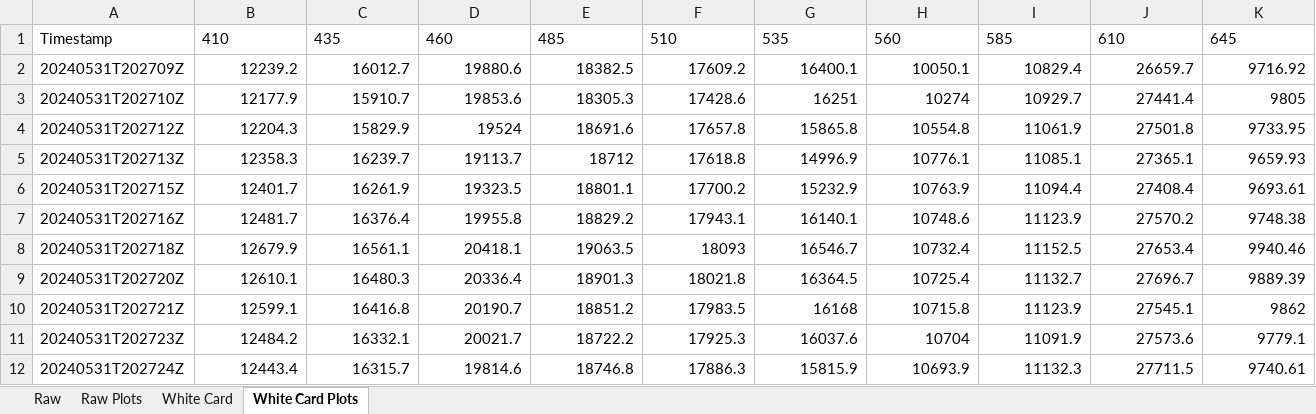
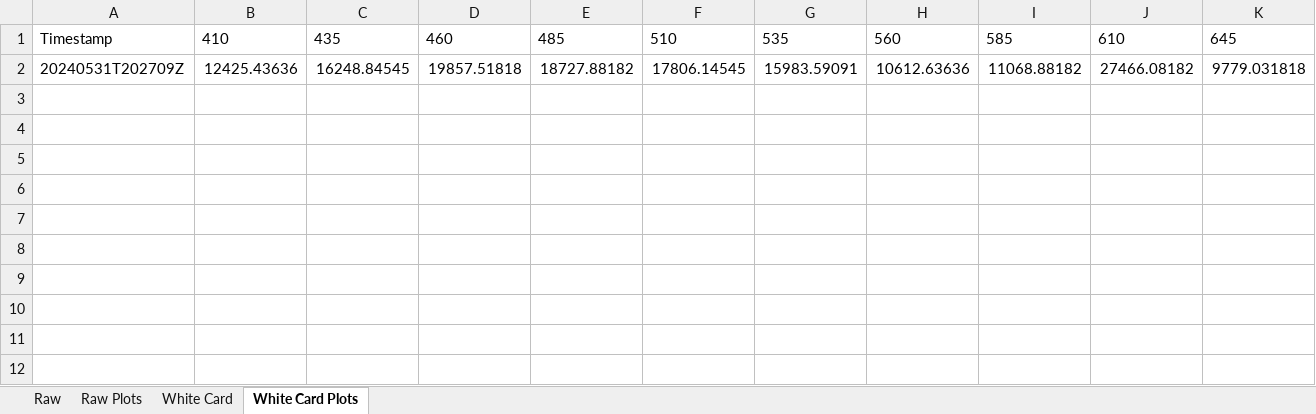
Before and after one commit to Philliec459/STS-STELLA-Spectrometer-Readings-on-Various-Plant-Species-with-NDVI, an Excel workbook: 4_Raw_wavelength_plots.xlsx, sheet White Card Plots, drawn as a sheet; only a part is shown; values as stored, in another font and other column widths than the file's, no borders; charts and pictures not drawn; removed rows and columns are numbered as before the commit, all else as after; rows hold the shown columns only; the diff names each change by its address in the sheet, - before the commit and + after, or states it on an @@ line.

```diff
--- a/4_Raw_wavelength_plots.xlsx (sheet White Card Plots)
+++ b/4_Raw_wavelength_plots.xlsx (sheet White Card Plots)
-row 2: 20240531T202709Z | 12239.2 | 16012.7 | 19880.6 | 18382.5 | 17609.2 | 16400.1 | 10050.1 | 10829.4 | 26659.7 | 9716.92
-row 3: 20240531T202710Z | 12177.9 | 15910.7 | 19853.6 | 18305.3 | 17428.6 | 16251 | 10274 | 10929.7 | 27441.4 | 9805
-row 4: 20240531T202712Z | 12204.3 | 15829.9 | 19524 | 18691.6 | 17657.8 | 15865.8 | 10554.8 | 11061.9 | 27501.8 | 9733.95
-row 5: 20240531T202713Z | 12358.3 | 16239.7 | 19113.7 | 18712 | 17618.8 | 14996.9 | 10776.1 | 11085.1 | 27365.1 | 9659.93
-row 6: 20240531T202715Z | 12401.7 | 16261.9 | 19323.5 | 18801.1 | 17700.2 | 15232.9 | 10763.9 | 11094.4 | 27408.4 | 9693.61
-row 7: 20240531T202716Z | 12481.7 | 16376.4 | 19955.8 | 18829.2 | 17943.1 | 16140.1 | 10748.6 | 11123.9 | 27570.2 | 9748.38
-row 8: 20240531T202718Z | 12679.9 | 16561.1 | 20418.1 | 19063.5 | 18093 | 16546.7 | 10732.4 | 11152.5 | 27653.4 | 9940.46
-row 9: 20240531T202720Z | 12610.1 | 16480.3 | 20336.4 | 18901.3 | 18021.8 | 16364.5 | 10725.4 | 11132.7 | 27696.7 | 9889.39
-row 10: 20240531T202721Z | 12599.1 | 16416.8 | 20190.7 | 18851.2 | 17983.5 | 16168 | 10715.8 | 11123.9 | 27545.1 | 9862
-row 11: 20240531T202723Z | 12484.2 | 16332.1 | 20021.7 | 18722.2 | 17925.3 | 16037.6 | 10704 | 11091.9 | 27573.6 | 9779.1
-row 12: 20240531T202724Z | 12443.4 | 16315.7 | 19814.6 | 18746.8 | 17886.3 | 15815.9 | 10693.9 | 11132.3 | 27711.5 | 9740.61
+row 2: 20240531T202709Z | 12425.43636 | 16248.84545 | 19857.51818 | 18727.88182 | 17806.14545 | 15983.59091 | 10612.63636 | 11068.88182 | 27466.08182 | 9779.031818
```
Also changed, not shown: sheet White Card, charts or pictures, 1_filtered_data.xlsx, 2_white_card_corrected.xlsx, 6 other files.
